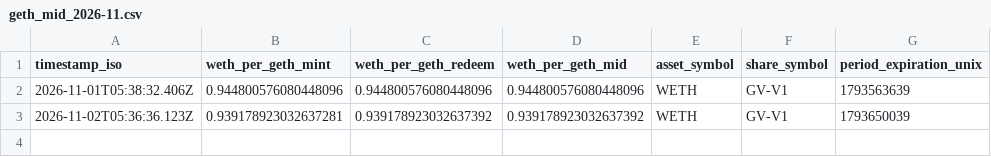
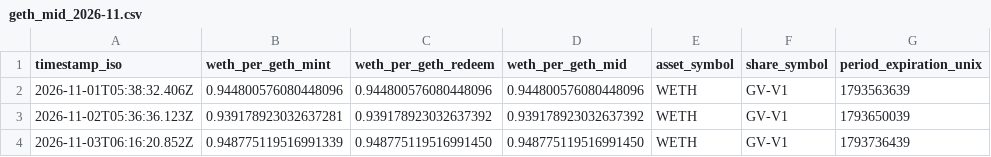
Before and after one commit to daidairow2/geth-price-logger, a CSV file: data/geth_mid_2026-11.csv, drawn as a sheet.

```diff
--- a/data/geth_mid_2026-11.csv
+++ b/data/geth_mid_2026-11.csv
@@ -3 +3,2 @@ timestamp_iso,weth_per_geth_mint,weth_per_geth_redeem,weth_per_geth_mid,asset_sy
 2026-11-02T05:36:36.123Z,0.939178923032637281,0.939178923032637392,0.939178923032637392,WETH,GV-V1,1793650039
+2026-11-03T06:16:20.852Z,0.948775119516991339,0.948775119516991450,0.948775119516991450,WETH,GV-V1,1793736439
```
